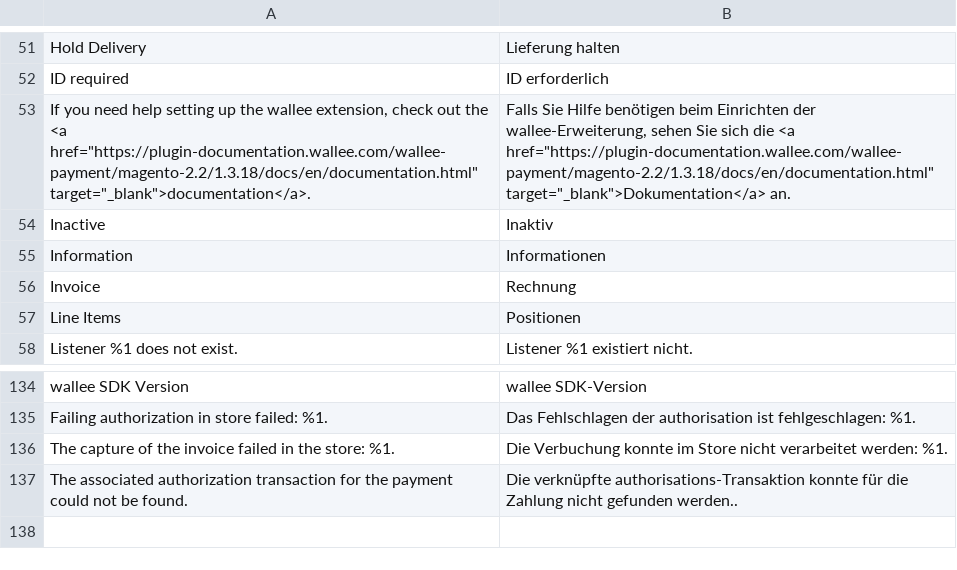
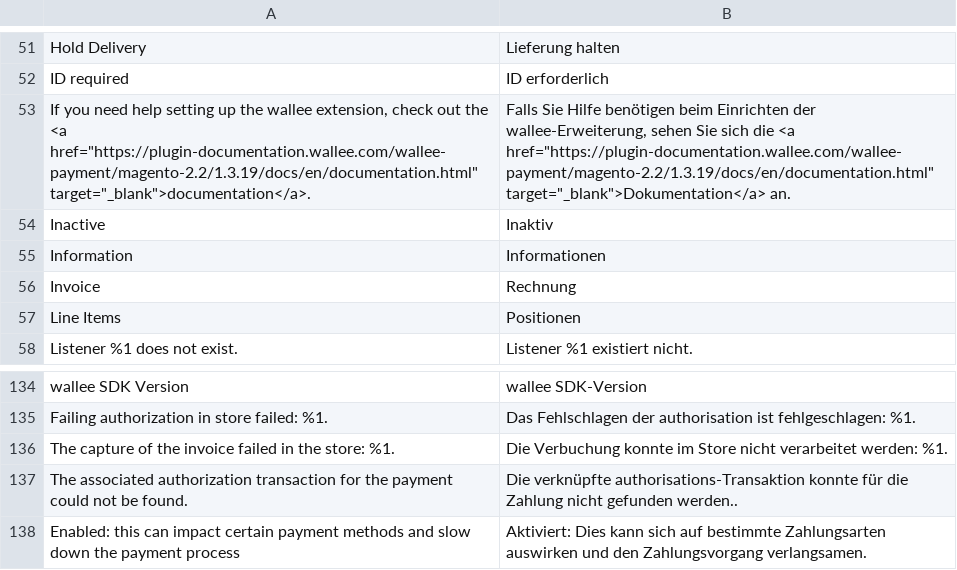
Before and after one commit to wallee-payment/magento-2.2, a CSV file: i18n/de_DE.csv, drawn as a sheet; only a part is shown, gaps mark what is left out.

```diff
--- a/i18n/de_DE.csv
+++ b/i18n/de_DE.csv
@@ -52,3 +52,3 @@
 "ID required","ID erforderlich"
-"If you need help setting up the wallee extension, check out the <a href=""https://plugin-documentation.wallee.com/wallee-payment/magento-2.2/1.3.18/docs/en/documentation.html"" target=""_blank"">documentation</a>.","Falls Sie Hilfe benötigen beim Einrichten der wallee-Erweiterung, sehen Sie sich die <a href=""https://plugin-documentation.wallee.com/wallee-payment/magento-2.2/1.3.18/docs/en/documentation.html"" target=""_blank"">Dokumentation</a> an."
+"If you need help setting up the wallee extension, check out the <a href=""https://plugin-documentation.wallee.com/wallee-payment/magento-2.2/1.3.19/docs/en/documentation.html"" target=""_blank"">documentation</a>.","Falls Sie Hilfe benötigen beim Einrichten der wallee-Erweiterung, sehen Sie sich die <a href=""https://plugin-documentation.wallee.com/wallee-payment/magento-2.2/1.3.19/docs/en/documentation.html"" target=""_blank"">Dokumentation</a> an."
 "Inactive","Inaktiv"
@@ -137 +137,2 @@
 "The associated authorization transaction for the payment could not be found.","Die verknüpfte authorisations-Transaktion konnte für die Zahlung nicht gefunden werden.."
+"Enabled: this can impact certain payment methods and slow down the payment process","Aktiviert: Dies kann sich auf bestimmte Zahlungsarten auswirken und den Zahlungsvorgang verlangsamen."
```
Also changed, not shown: i18n/en_US.csv, i18n/fr_CH.csv, 14 other files.
